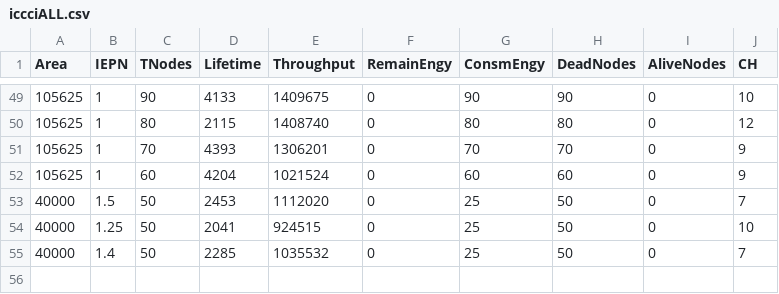
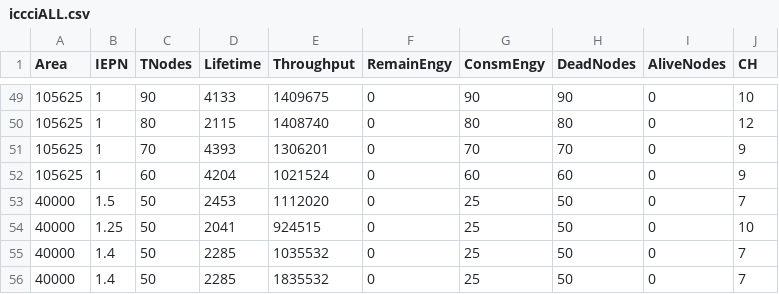
Before and after one commit to engrsaifulphd/engrsaifulphd, a CSV file: iccciALL.csv, drawn as a sheet; only a part is shown, gaps mark what is left out; the diff names each change by its address in the sheet, - before the commit and + after, or states it on an @@ line.

Commit message:
Update iccciALL.csv

```diff
--- a/iccciALL.csv
+++ b/iccciALL.csv
+row 56: 40000 | 1.4 | 50 | 2285 | 1835532 | 0 | 25 | 50 | 0 | 7
```
